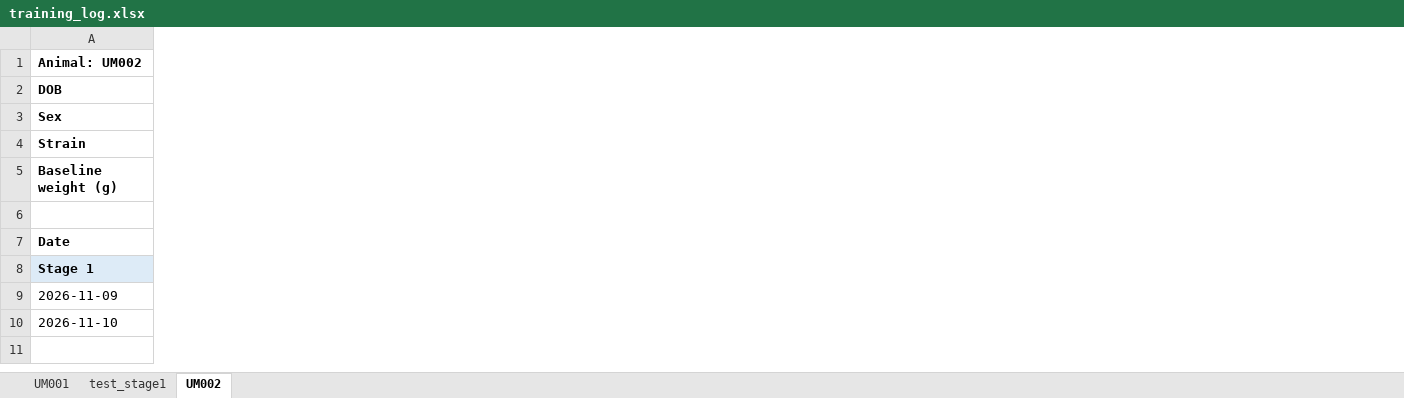
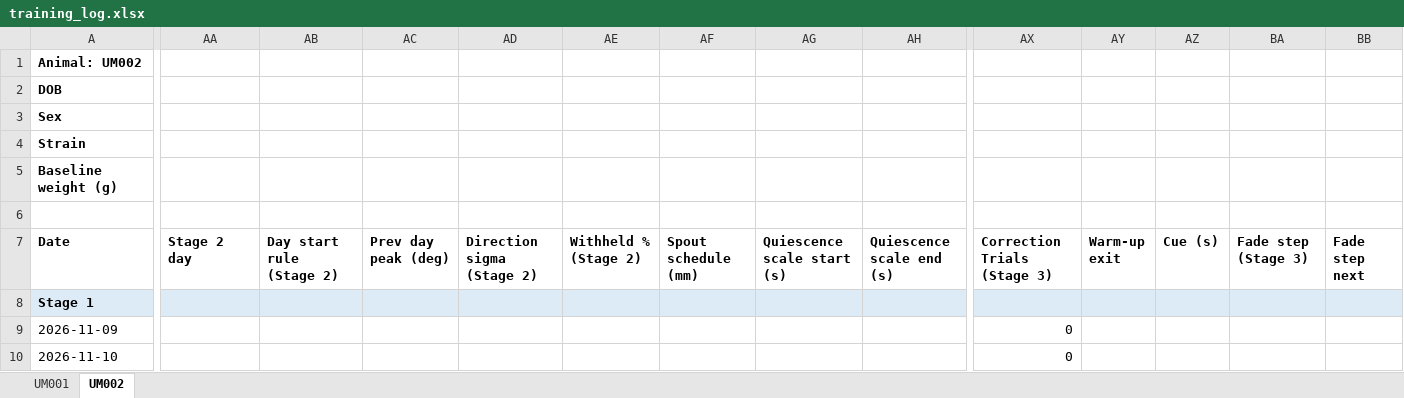
Before and after one commit to umugan2512/Experimental-Tasks, an Excel workbook: _projects/AuditoryEvidenceAccum/records/training_log.xlsx, sheet UM002, drawn as a sheet; only a part is shown, gaps mark what is left out; values as stored, in another font and other column widths than the file's, no borders; the diff covers the shown part only; the diff names each change by its address in the sheet, - before the commit and + after, or states it on an @@ line.

```diff
--- a/_projects/AuditoryEvidenceAccum/records/training_log.xlsx (sheet UM002)
+++ b/_projects/AuditoryEvidenceAccum/records/training_log.xlsx (sheet UM002)
-sheet tab: test_stage1
+column AA (Stage 2 day), empty
+column AB (Day start rule (Stage 2)), empty
+column AC (Prev day peak (deg)), empty
+column AD (Direction sigma (Stage 2)), empty
+column AE (Withheld % (Stage 2)), empty
+column AF (Spout schedule (mm)), empty
+column AG (Quiescence scale start (s)), empty
+column AH (Quiescence scale end (s)), empty
@@ column AX (Correction Trials (Stage 3)) unhidden, rows 9-10: 0 | 0 @@
+column AY (Warm-up exit), empty
+column AZ (Cue (s)), empty
+column BA (Fade step (Stage 3)), empty
+column BB (Fade step next), empty
```
Also changed, not shown: 12 added columns elsewhere in this sheet, sheet UM001.
